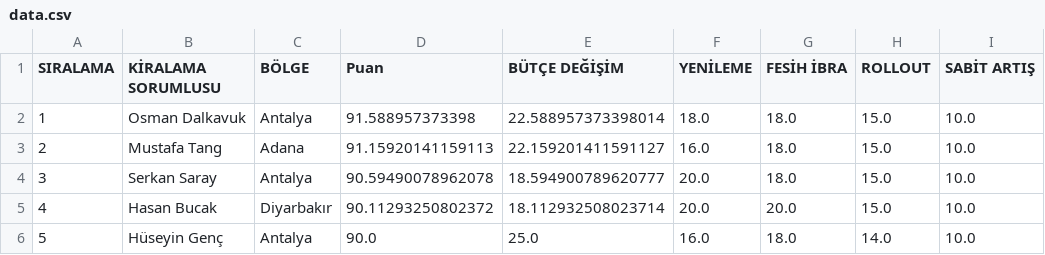
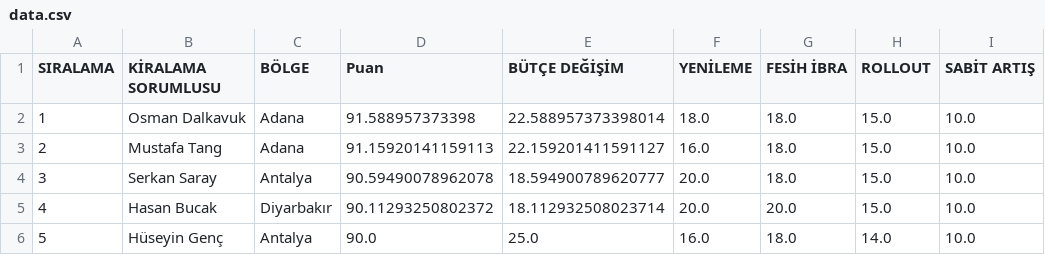
Before and after one commit to beyzaimanci55-hue/v5, a CSV file: data.csv, drawn as a sheet; only a part is shown; the diff names each change by its address in the sheet, - before the commit and + after, or states it on an @@ line.

Commit message:
Update data.csv

```diff
--- a/data.csv
+++ b/data.csv
-C2 (BÖLGE): Antalya
+C2 (BÖLGE): Adana
```
